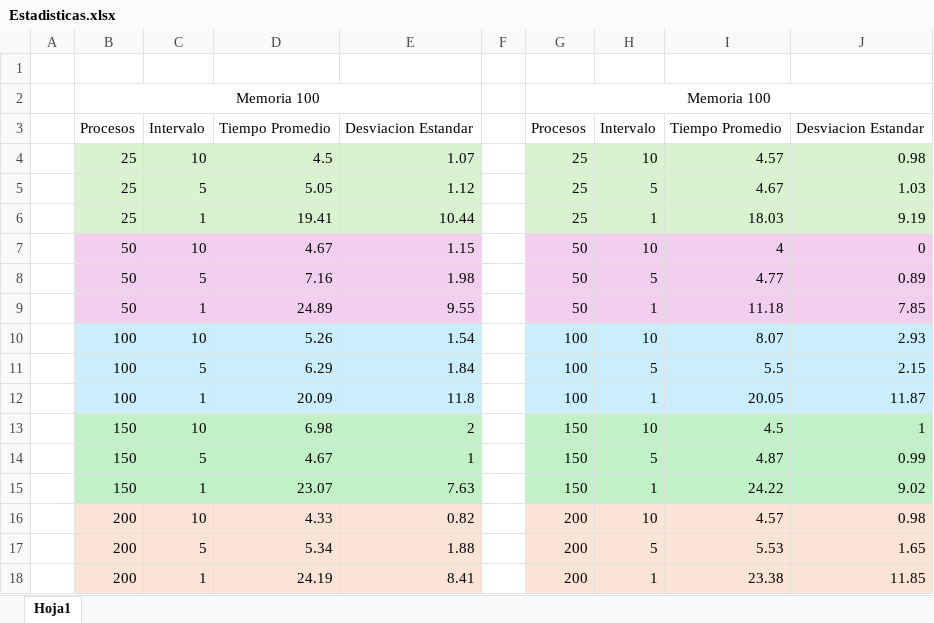
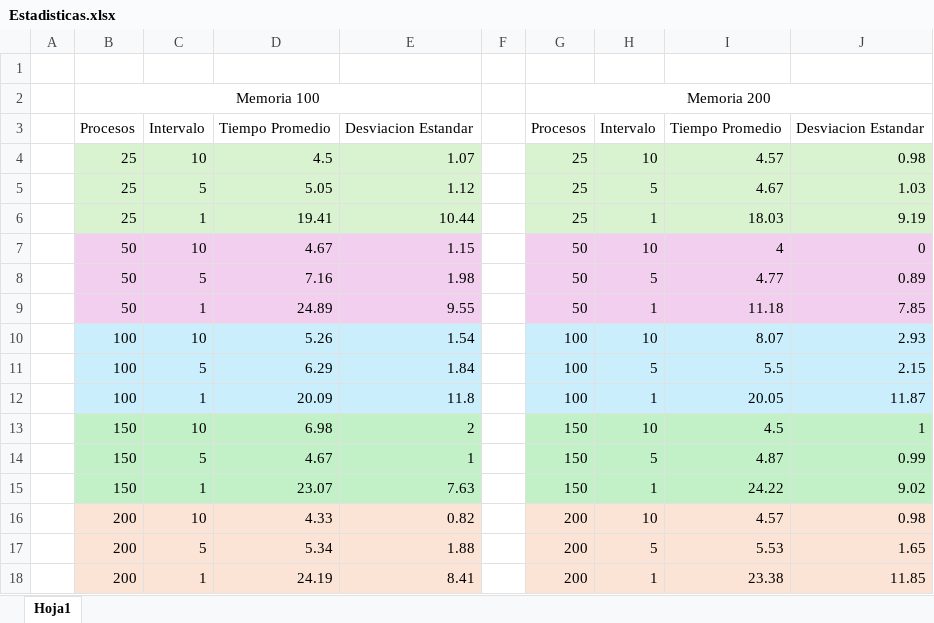
Before and after one commit to FerAHMz/Hoja-de-trabajo-5-AED, an Excel workbook: Estadisticas.xlsx, sheet Hoja1, drawn as a sheet; values as stored, in another font and other column widths than the file's, no borders; the diff names each change by its address in the sheet, - before the commit and + after, or states it on an @@ line.

Commit message:
Cambio de titulo

```diff
--- a/Estadisticas.xlsx (sheet Hoja1)
+++ b/Estadisticas.xlsx (sheet Hoja1)
-G2: Memoria 100
+G2: Memoria 200
```
